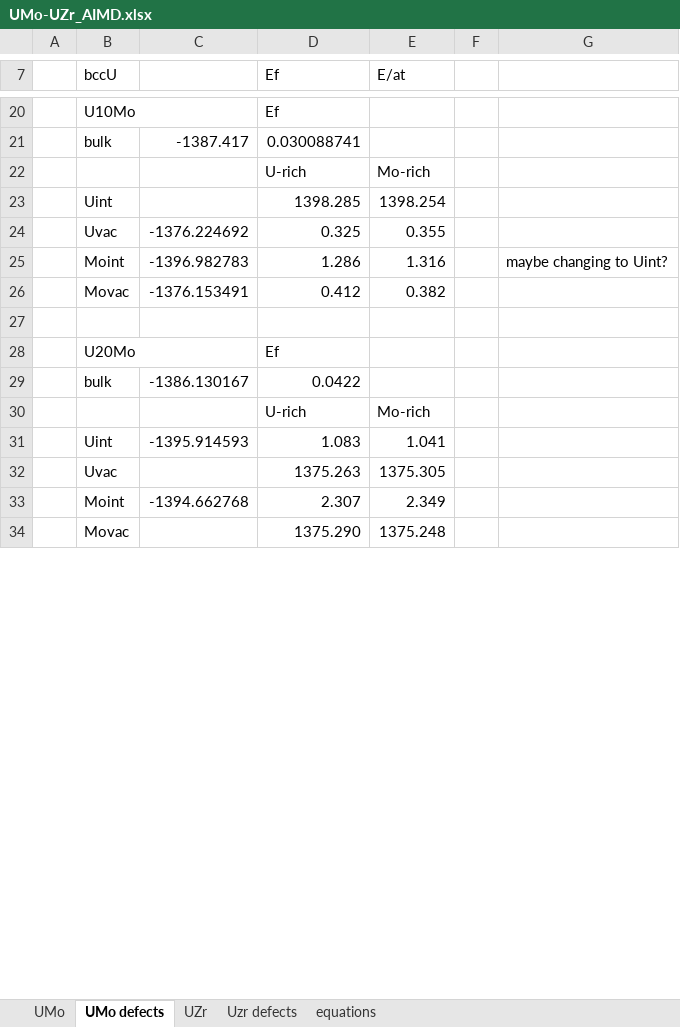
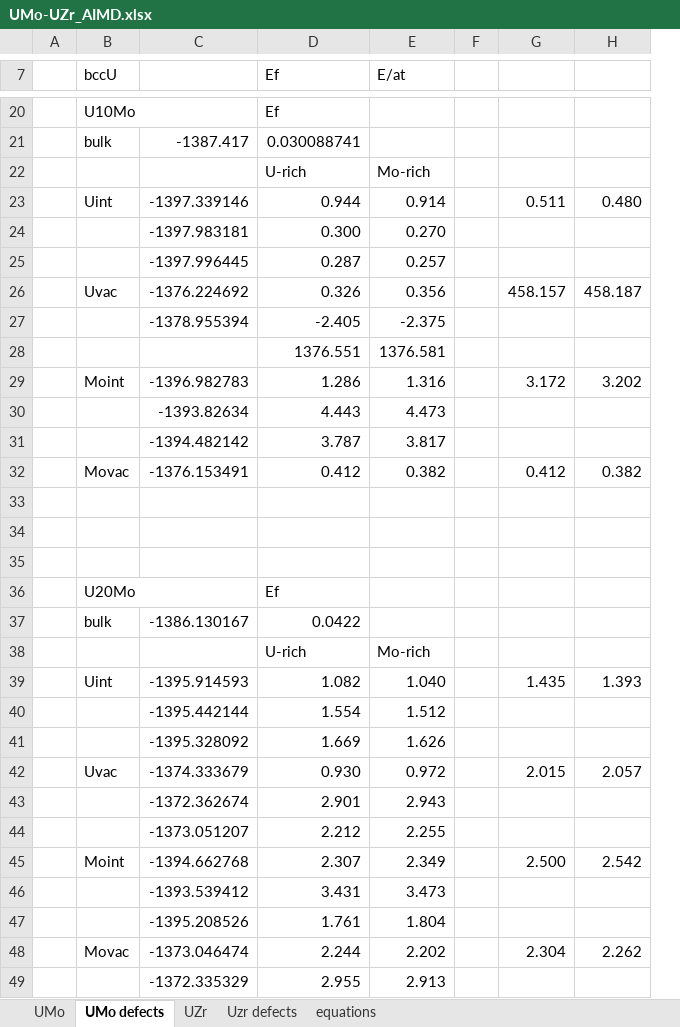
Before and after one commit to benbeeler/spreadsheets, an Excel workbook: UZr/UMo-UZr_AIMD.xlsx, sheet UMo defects, drawn as a sheet; only a part is shown, gaps mark what is left out; values as stored, in another font and other column widths than the file's, no borders; removed rows and columns are numbered as before the commit, all else as after; the diff covers the shown part only; the diff names each change by its address in the sheet, - before the commit and + after, or states it on an @@ line.

```diff
--- a/UZr/UMo-UZr_AIMD.xlsx (sheet UMo defects)
+++ b/UZr/UMo-UZr_AIMD.xlsx (sheet UMo defects)
-column G, row 25: maybe changing to Uint?
+column G, row 29: 3.172; row 32: 0.412; row 39: 1.435; row 45: 2.500
+column H, row 29: 3.202; row 32: 0.382; row 39: 1.393; row 45: 2.542
-row 23:  | Uint |  | 1398.285 | 1398.254
-row 24:  | Uvac | -1376.224692 | 0.325 | 0.355
+row 23:  | Uint | -1397.339146 | 0.944 | 0.914 |  | 0.511 | 0.480
+row 24:  |  | -1397.983181 | 0.300 | 0.270
+row 25:  |  | -1397.996445 | 0.287 | 0.257
+row 26:  | Uvac | -1376.224692 | 0.326 | 0.356 |  | 458.157 | 458.187
+row 27:  |  | -1378.955394 | -2.405 | -2.375
+row 28:  |  |  | 1376.551 | 1376.581
+row 30:  |  | -1393.82634 | 4.443 | 4.473
+row 31:  |  | -1394.482142 | 3.787 | 3.817
+row 33: (empty)
+row 34: (empty)
-D39 (Ef): 1.083
+D39 (Ef): 1.082
-E39 (E/at): 1.041
+E39 (E/at): 1.040
-row 32:  | Uvac |  | 1375.263 | 1375.305
+row 40:  |  | -1395.442144 | 1.554 | 1.512
+row 41:  |  | -1395.328092 | 1.669 | 1.626
+row 42:  | Uvac | -1374.333679 | 0.930 | 0.972 |  | 2.015 | 2.057
+row 43:  |  | -1372.362674 | 2.901 | 2.943
+row 44:  |  | -1373.051207 | 2.212 | 2.255
-row 34:  | Movac |  | 1375.290 | 1375.248
+row 46:  |  | -1393.539412 | 3.431 | 3.473
+row 47:  |  | -1395.208526 | 1.761 | 1.804
+row 48:  | Movac | -1373.046474 | 2.244 | 2.202 |  | 2.304 | 2.262
+row 49:  |  | -1372.335329 | 2.955 | 2.913
```
Also changed, not shown: 3 added rows, 2 removed rows and 5 edited cells elsewhere in this sheet, sheet Uzr defects, sheet UZr, sheet UMo, formulas that keep their value, charts or pictures, UZr/UZr_defects.xlsx.
